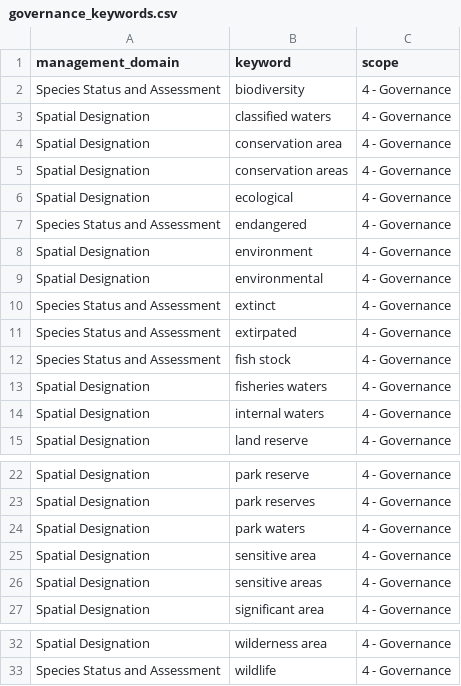
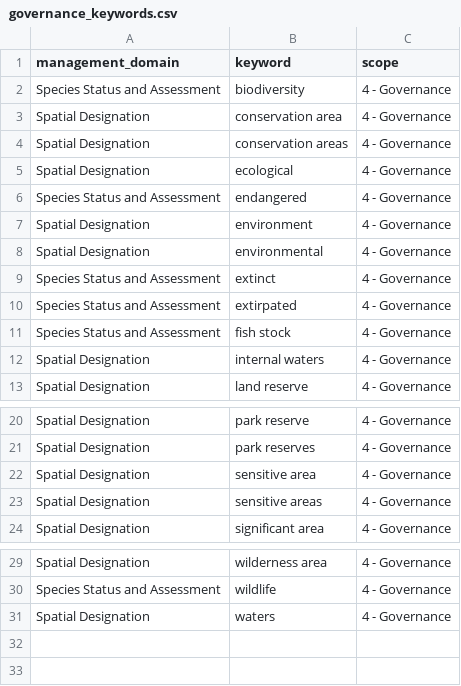
Before and after one commit to ennsjoe/salmon_management_domains_compendium, a CSV file: governance_keywords.csv, drawn as a sheet; only a part is shown, gaps mark what is left out.

```diff
--- a/governance_keywords.csv
+++ b/governance_keywords.csv
@@ -2,3 +2,2 @@
 Species Status and Assessment,biodiversity,4 - Governance
-Spatial Designation,classified waters,4 - Governance
 Spatial Designation,conservation area,4 - Governance
@@ -12,3 +11,2 @@ Species Status and Assessment,extirpated,4 - Governance
 Species Status and Assessment,fish stock,4 - Governance
-Spatial Designation,fisheries waters,4 - Governance
 Spatial Designation,internal waters,4 - Governance
@@ -23,3 +21,2 @@ Spatial Designation,park reserve,4 - Governance
 Spatial Designation,park reserves,4 - Governance
-Spatial Designation,park waters,4 - Governance
 Spatial Designation,sensitive area,4 - Governance
@@ -33 +30,2 @@ Spatial Designation,wilderness area,4 - Governance
 Species Status and Assessment,wildlife,4 - Governance
+Spatial Designation,waters,4 - Governance
```
Also changed, not shown: iucn_l2_keywords.csv.
